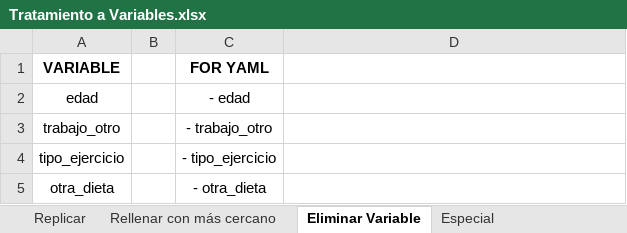
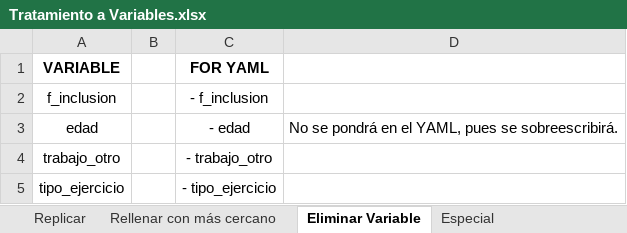
Before and after one commit to MardonioR/Proyecto-Polifenoles, an Excel workbook: Support Files/Tratamiento a Variables.xlsx, sheet Eliminar Variable, drawn as a sheet; only a part is shown; the shorter side is filled out with more unchanged rows; values as stored, in another font and other column widths than the file's, no borders; addresses are those after the commit; the diff names each change by its address in the sheet, - before the commit and + after, or states it on an @@ line.

```diff
--- a/Support Files/Tratamiento a Variables.xlsx (sheet Eliminar Variable)
+++ b/Support Files/Tratamiento a Variables.xlsx (sheet Eliminar Variable)
+row 2: f_inclusion |  | - f_inclusion
-D3: (empty)
+D3: No se pondrá en el YAML, pues se sobreescribirá.
```
Also changed, not shown: sheet Especial, sheet Replicar, formulas that keep their value, 2 other files.
